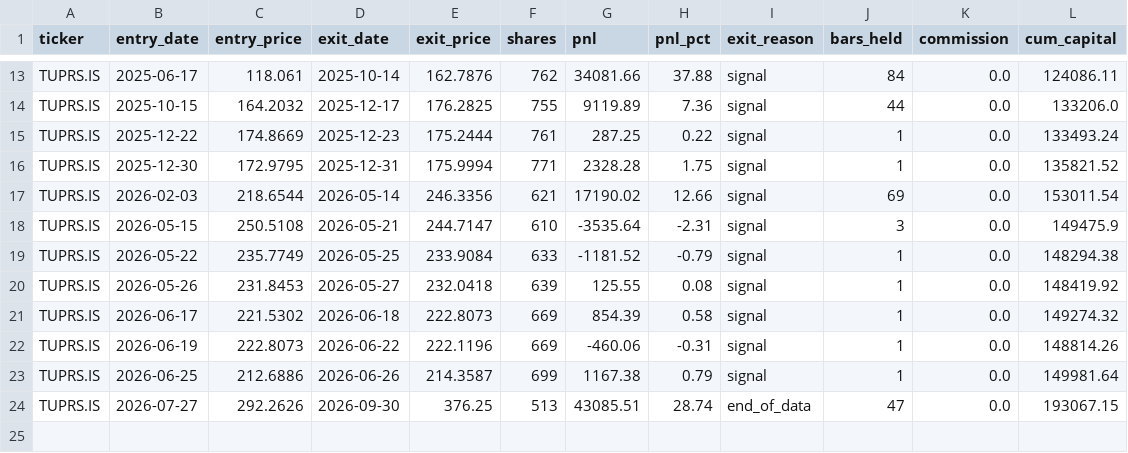
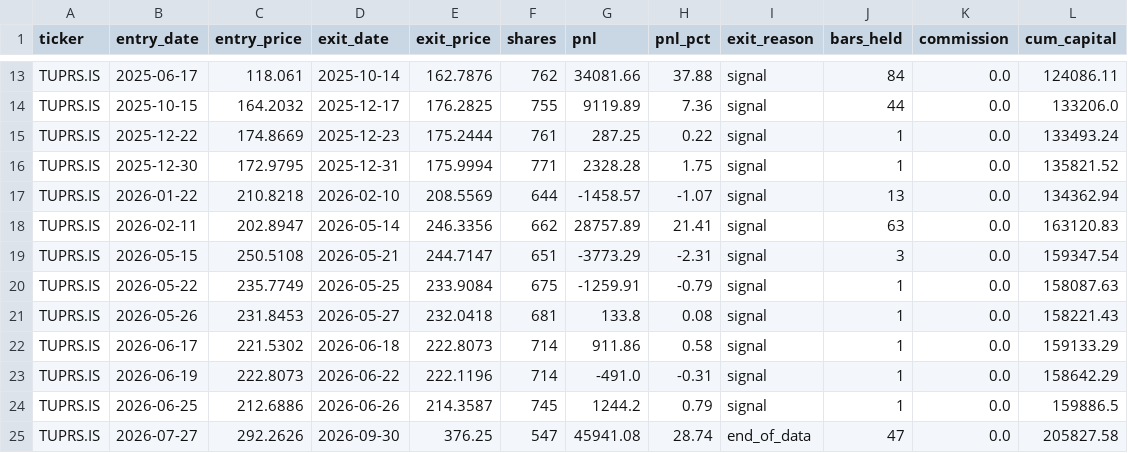
Before and after one commit to furkantosun1607/econ_bist_stock, a CSV file: results/trades/TUPRS_trades.csv, drawn as a sheet; only a part is shown, gaps mark what is left out.

```diff
--- a/results/trades/TUPRS_trades.csv
+++ b/results/trades/TUPRS_trades.csv
@@ -16,9 +16,10 @@ TUPRS.IS,2025-12-22,174.8669,2025-12-23,175.2444,761,287.25,0.22,signal,1,0.0,13
 TUPRS.IS,2025-12-30,172.9795,2025-12-31,175.9994,771,2328.28,1.75,signal,1,0.0,135821.52
-TUPRS.IS,2026-02-03,218.6544,2026-05-14,246.3356,621,17190.02,12.66,signal,69,0.0,153011.54
-TUPRS.IS,2026-05-15,250.5108,2026-05-21,244.7147,610,-3535.64,-2.31,signal,3,0.0,149475.9
-TUPRS.IS,2026-05-22,235.7749,2026-05-25,233.9084,633,-1181.52,-0.79,signal,1,0.0,148294.38
-TUPRS.IS,2026-05-26,231.8453,2026-05-27,232.0418,639,125.55,0.08,signal,1,0.0,148419.92
-TUPRS.IS,2026-06-17,221.5302,2026-06-18,222.8073,669,854.39,0.58,signal,1,0.0,149274.32
-TUPRS.IS,2026-06-19,222.8073,2026-06-22,222.1196,669,-460.06,-0.31,signal,1,0.0,148814.26
-TUPRS.IS,2026-06-25,212.6886,2026-06-26,214.3587,699,1167.38,0.79,signal,1,0.0,149981.64
-TUPRS.IS,2026-07-27,292.2626,2026-09-30,376.25,513,43085.51,28.74,end_of_data,47,0.0,193067.15
+TUPRS.IS,2026-01-22,210.8218,2026-02-10,208.5569,644,-1458.57,-1.07,signal,13,0.0,134362.94
+TUPRS.IS,2026-02-11,202.8947,2026-05-14,246.3356,662,28757.89,21.41,signal,63,0.0,163120.83
+TUPRS.IS,2026-05-15,250.5108,2026-05-21,244.7147,651,-3773.29,-2.31,signal,3,0.0,159347.54
+TUPRS.IS,2026-05-22,235.7749,2026-05-25,233.9084,675,-1259.91,-0.79,signal,1,0.0,158087.63
+TUPRS.IS,2026-05-26,231.8453,2026-05-27,232.0418,681,133.8,0.08,signal,1,0.0,158221.43
+TUPRS.IS,2026-06-17,221.5302,2026-06-18,222.8073,714,911.86,0.58,signal,1,0.0,159133.29
+TUPRS.IS,2026-06-19,222.8073,2026-06-22,222.1196,714,-491.0,-0.31,signal,1,0.0,158642.29
+TUPRS.IS,2026-06-25,212.6886,2026-06-26,214.3587,745,1244.2,0.79,signal,1,0.0,159886.5
+TUPRS.IS,2026-07-27,292.2626,2026-09-30,376.25,547,45941.08,28.74,end_of_data,47,0.0,205827.58
```
Also changed, not shown: results/metrics_summary.csv, results/trades/EREGL_trades.csv, 17 other files.
